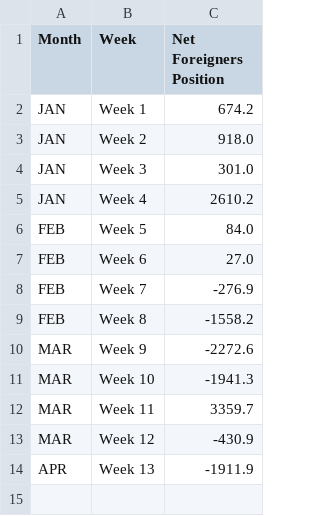
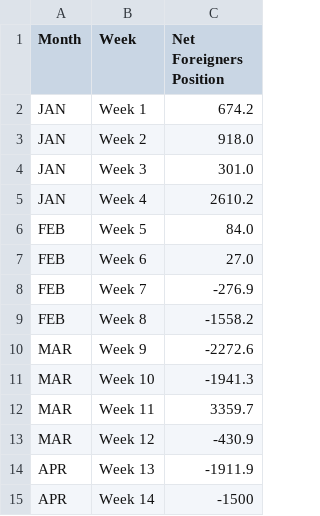
Before and after one commit to oelkaraksy/Capital-Market-Watch, a CSV file: Capital_Market_Watch.csv, drawn as a sheet.

Commit message:
Update Capital_Market_Watch.csv

```diff
--- a/Capital_Market_Watch.csv
+++ b/Capital_Market_Watch.csv
@@ -14 +14,2 @@ MAR,Week 12,-430.9
 APR,Week 13,-1911.9
+APR,Week 14,-1500
```
